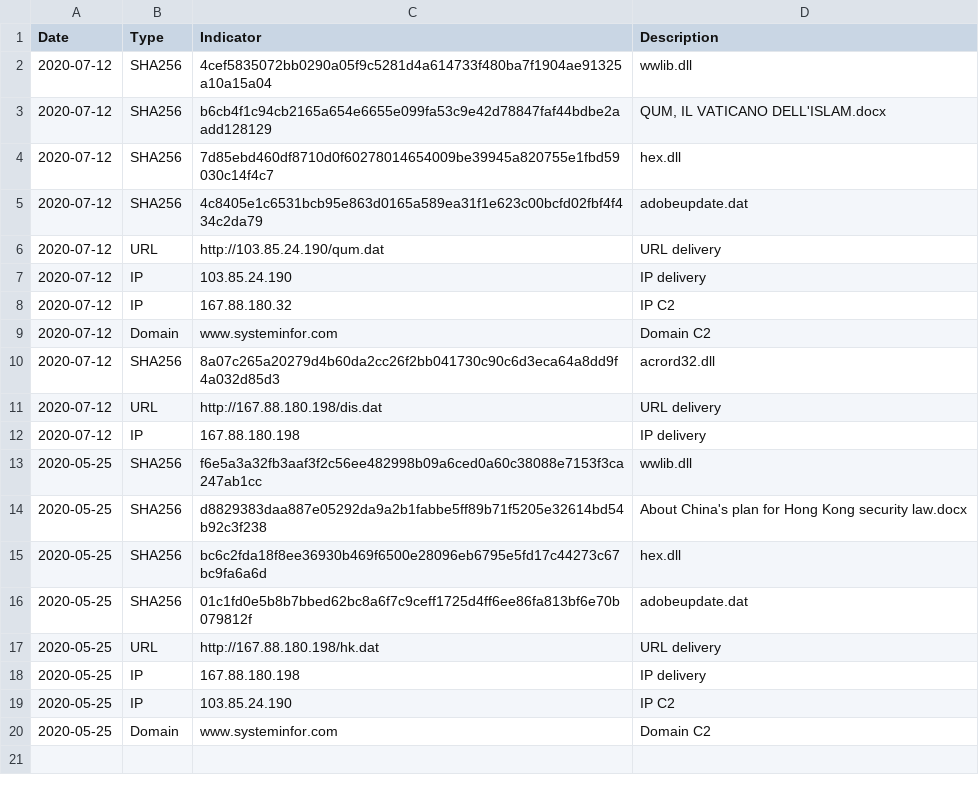
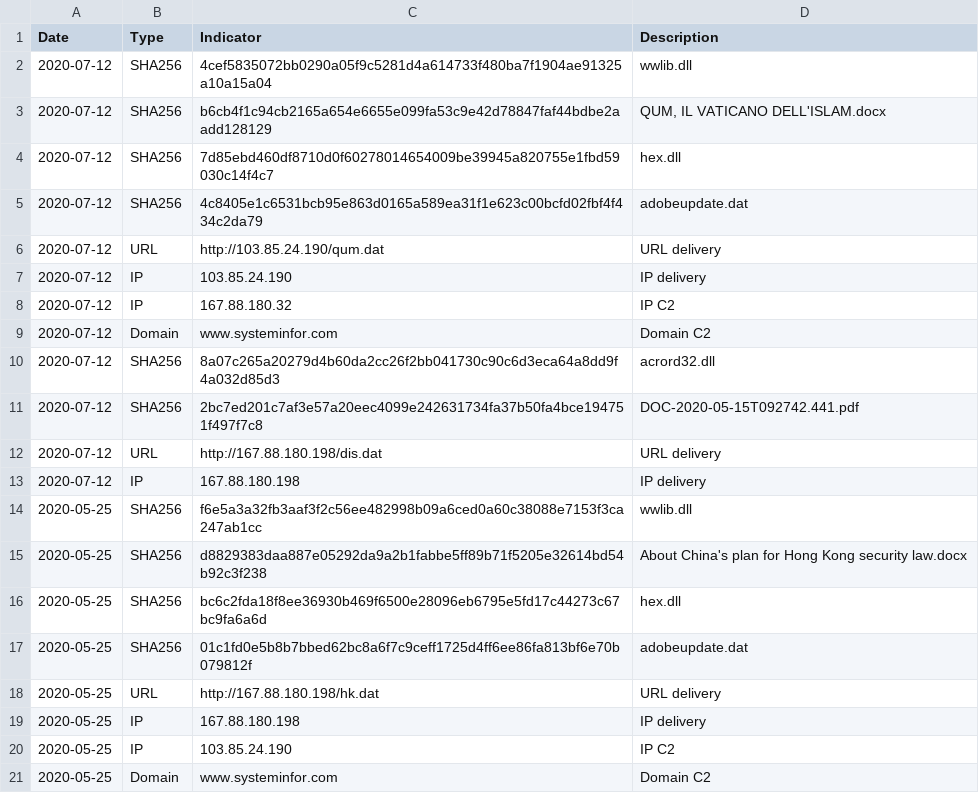
Before and after one commit to StrangerealIntel/DailyIOC, a CSV file: 2020-07-14/Mustang Panda/IOC-Mustang-Panda-2020-07-14.csv, drawn as a sheet; the diff names each change by its address in the sheet, - before the commit and + after, or states it on an @@ line.

Commit message:
Update IOC-Mustang-Panda-2020-07-14.csv

```diff
--- a/2020-07-14/Mustang Panda/IOC-Mustang-Panda-2020-07-14.csv
+++ b/2020-07-14/Mustang Panda/IOC-Mustang-Panda-2020-07-14.csv
+row 11: 2020-07-12 | SHA256 | 2bc7ed201c7af3e57a20eec4099e242631734fa37b50fa4bce194751f497f7c8 | DOC-2020-05-15T092742.441.pdf
```
